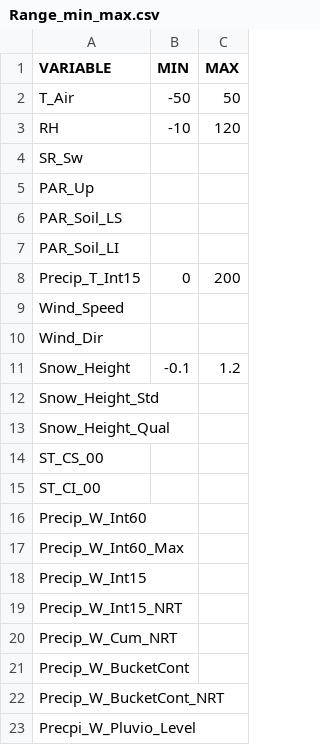
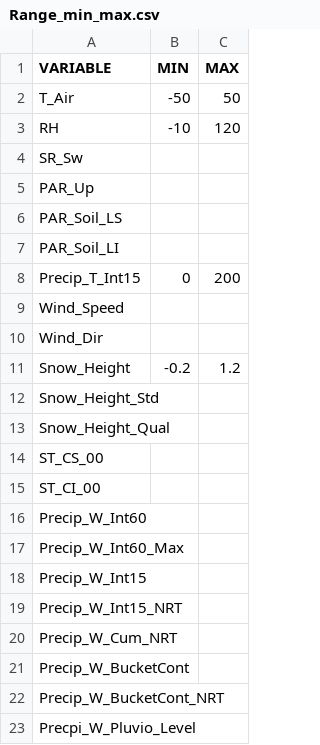
Before and after one commit to EURAC-Ecohydro/SnowSeasonAnalysis, a CSV file: data/Support_files/Range_min_max.csv, drawn as a sheet.

```diff
--- a/data/Support_files/Range_min_max.csv
+++ b/data/Support_files/Range_min_max.csv
@@ -10,3 +10,3 @@ Wind_Speed,,
 Wind_Dir,,
-Snow_Height,-0.1,1.2
+Snow_Height,-0.2,1.2
 Snow_Height_Std,,
```
Also changed, not shown: 6 other files.
